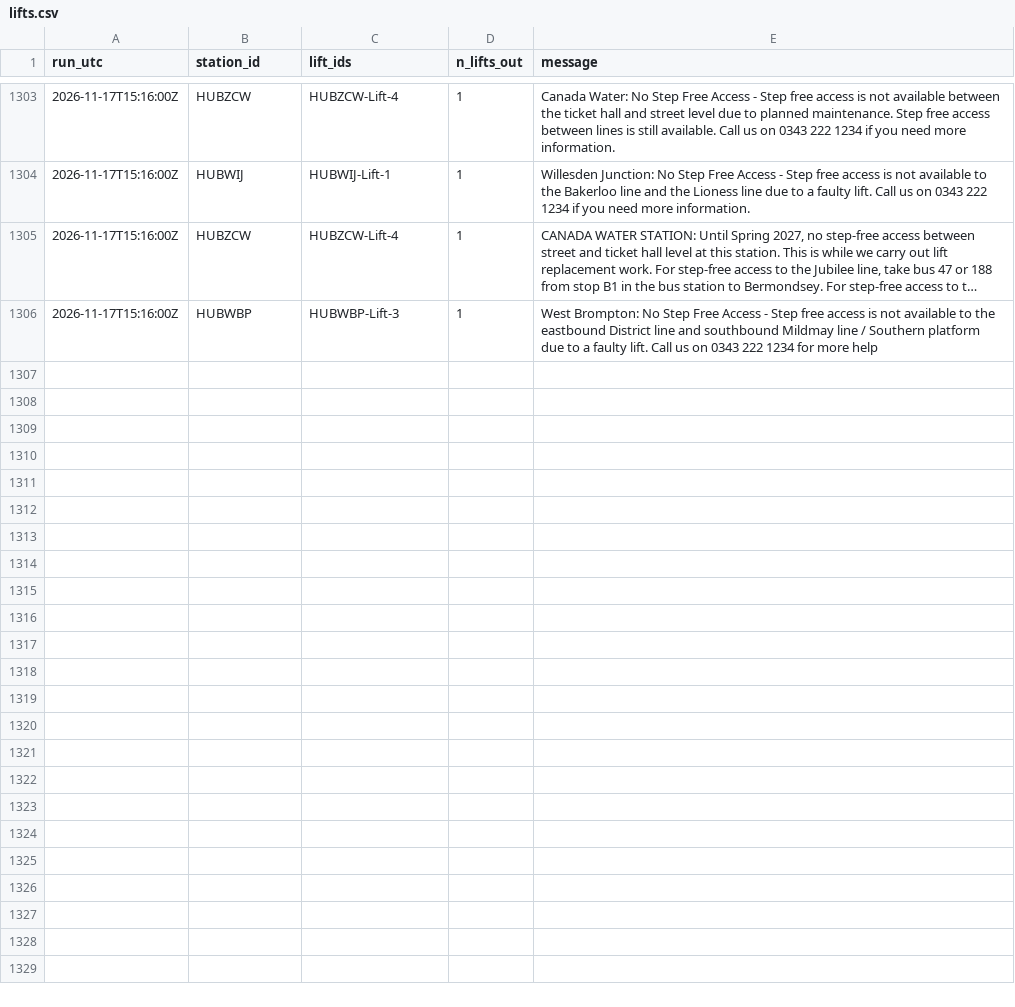
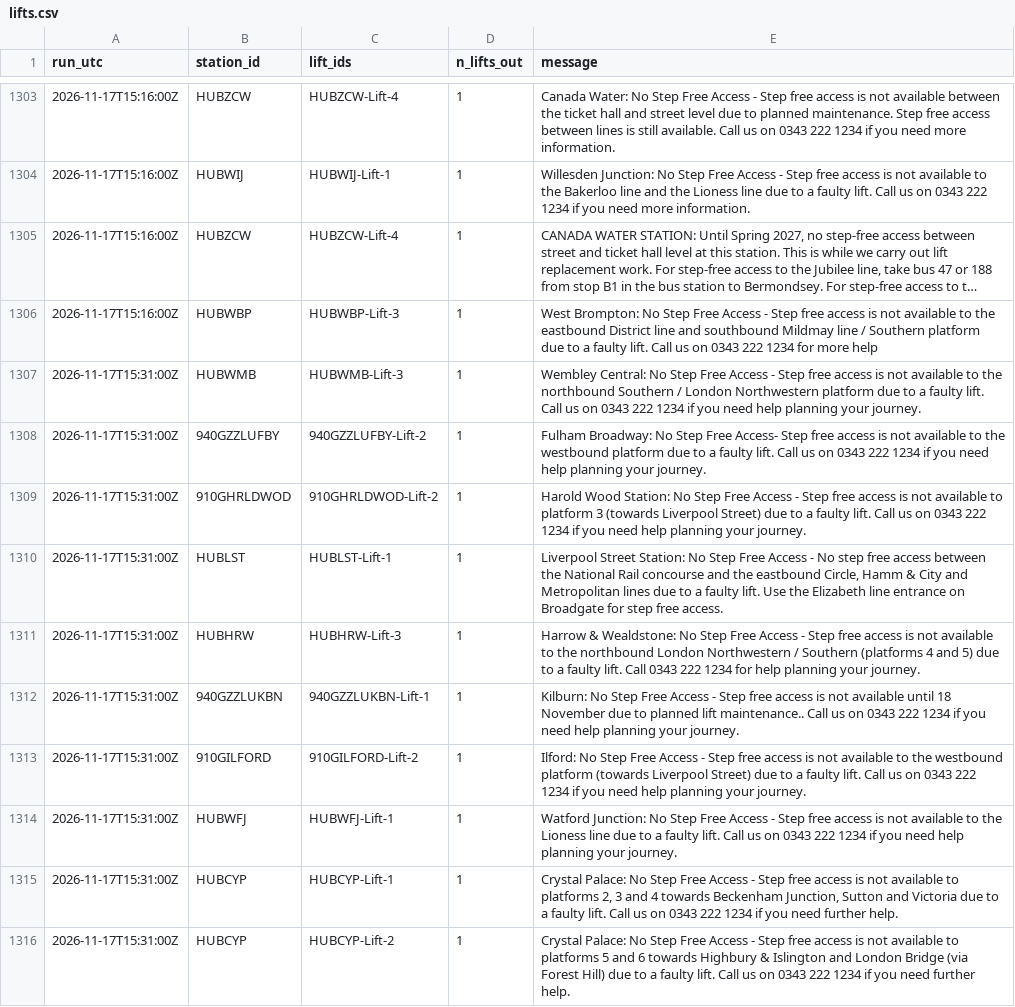
Before and after one commit to IbrahimJahwari/IbrahimJahwari.github.io, a CSV file: raw/2026-11-17/lifts.csv, drawn as a sheet; only a part is shown, gaps mark what is left out; long unchanged cells end in …; the diff covers the shown part only; the diff names each change by its address in the sheet, - before the commit and + after, or states it on an @@ line.

```diff
--- a/raw/2026-11-17/lifts.csv
+++ b/raw/2026-11-17/lifts.csv
+row 1307: 2026-11-17T15:31:00Z | HUBWMB | HUBWMB-Lift-3 | 1 | Wembley Central: No Step Free Access - Step free access is not available to the northbound Southern / London Northwestern platform due to a faulty lift. Call us on 0343 222 1234 if you need help planning your journey.
+row 1308: 2026-11-17T15:31:00Z | 940GZZLUFBY | 940GZZLUFBY-Lift-2 | 1 | Fulham Broadway: No Step Free Access- Step free access is not available to the westbound platform due to a faulty lift. Call us on 0343 222 1234 if you need help planning your journey.
+row 1309: 2026-11-17T15:31:00Z | 910GHRLDWOD | 910GHRLDWOD-Lift-2 | 1 | Harold Wood Station: No Step Free Access - Step free access is not available to platform 3 (towards Liverpool Street) due to a faulty lift. Call us on 0343 222 1234 if you need help planning your journey.
+row 1310: 2026-11-17T15:31:00Z | HUBLST | HUBLST-Lift-1 | 1 | Liverpool Street Station: No Step Free Access - No step free access between the National Rail concourse and the eastbound Circle, Hamm & City and Metropolitan lines due to a faulty lift. Use the Elizabeth line entrance on Broadgate for step free access.
+row 1311: 2026-11-17T15:31:00Z | HUBHRW | HUBHRW-Lift-3 | 1 | Harrow & Wealdstone: No Step Free Access - Step free access is not available to the northbound London Northwestern / Southern (platforms 4 and 5) due to a faulty lift. Call 0343 222 1234 for help planning your journey.
+row 1312: 2026-11-17T15:31:00Z | 940GZZLUKBN | 940GZZLUKBN-Lift-1 | 1 | Kilburn: No Step Free Access - Step free access is not available until 18 November due to planned lift maintenance.. Call us on 0343 222 1234 if you need help planning your journey.
+row 1313: 2026-11-17T15:31:00Z | 910GILFORD | 910GILFORD-Lift-2 | 1 | Ilford: No Step Free Access - Step free access is not available to the westbound platform (towards Liverpool Street) due to a faulty lift. Call us on 0343 222 1234 if you need help planning your journey.
+row 1314: 2026-11-17T15:31:00Z | HUBWFJ | HUBWFJ-Lift-1 | 1 | Watford Junction: No Step Free Access - Step free access is not available to the Lioness line due to a faulty lift. Call us on 0343 222 1234 if you need help planning your journey.
+row 1315: 2026-11-17T15:31:00Z | HUBCYP | HUBCYP-Lift-1 | 1 | Crystal Palace: No Step Free Access - Step free access is not available to platforms 2, 3 and 4 towards Beckenham Junction, Sutton and Victoria due to a faulty lift. Call us on 0343 222 1234 if you need further help.
+row 1316: 2026-11-17T15:31:00Z | HUBCYP | HUBCYP-Lift-2 | 1 | Crystal Palace: No Step Free Access - Step free access is not available to platforms 5 and 6 towards Highbury & Islington and London Bridge (via Forest Hill) due to a faulty lift. Call us on 0343 222 1234 if you need further help.
```
Also changed, not shown: 9 added rows elsewhere in this file, raw/2026-11-17/collection_log.csv, raw/2026-11-17/line_status.csv, 6 other files.
